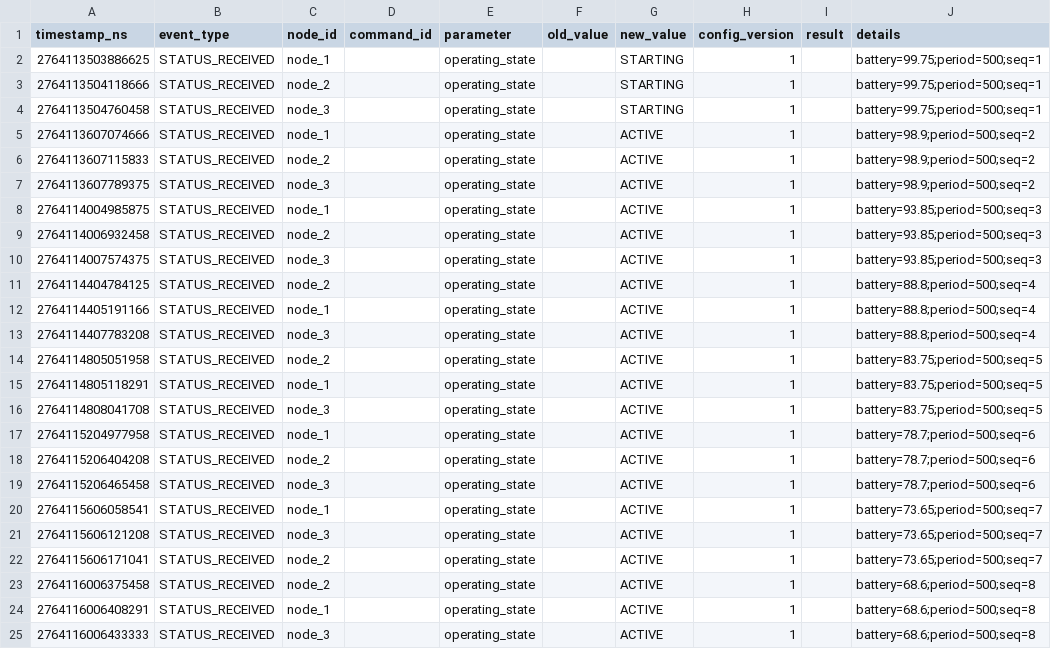
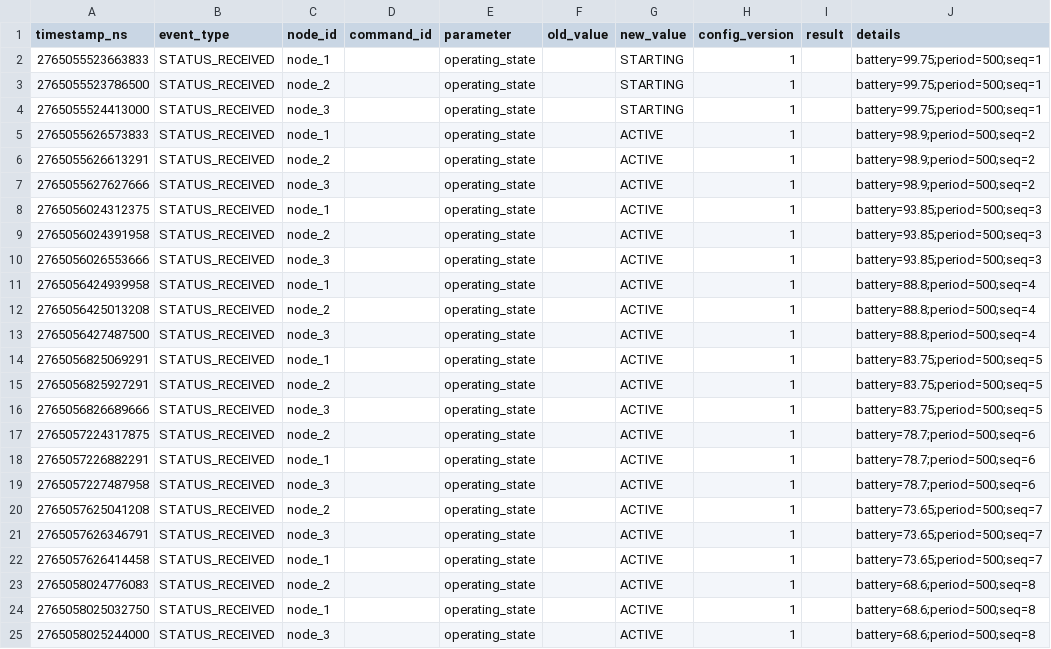
Before and after one commit to Kruszant/wsn-lab-grupa1, a CSV file: wyniki/status_4s/management_log.csv, drawn as a sheet; only a part is shown; the diff covers the shown part only.

```diff
--- a/wyniki/status_4s/management_log.csv
+++ b/wyniki/status_4s/management_log.csv
@@ -1,25 +1,25 @@
 timestamp_ns,event_type,node_id,command_id,parameter,old_value,new_value,config_version,result,details
-2764113503886625,STATUS_RECEIVED,node_1,,operating_state,,STARTING,1,,battery=99.75;period=500;seq=1
-2764113504118666,STATUS_RECEIVED,node_2,,operating_state,,STARTING,1,,battery=99.75;period=500;seq=1
-2764113504760458,STATUS_RECEIVED,node_3,,operating_state,,STARTING,1,,battery=99.75;period=500;seq=1
-2764113607074666,STATUS_RECEIVED,node_1,,operating_state,,ACTIVE,1,,battery=98.9;period=500;seq=2
-2764113607115833,STATUS_RECEIVED,node_2,,operating_state,,ACTIVE,1,,battery=98.9;period=500;seq=2
-2764113607789375,STATUS_RECEIVED,node_3,,operating_state,,ACTIVE,1,,battery=98.9;period=500;seq=2
-2764114004985875,STATUS_RECEIVED,node_1,,operating_state,,ACTIVE,1,,battery=93.85;period=500;seq=3
-2764114006932458,STATUS_RECEIVED,node_2,,operating_state,,ACTIVE,1,,battery=93.85;period=500;seq=3
-2764114007574375,STATUS_RECEIVED,node_3,,operating_state,,ACTIVE,1,,battery=93.85;period=500;seq=3
-2764114404784125,STATUS_RECEIVED,node_2,,operating_state,,ACTIVE,1,,battery=88.8;period=500;seq=4
-2764114405191166,STATUS_RECEIVED,node_1,,operating_state,,ACTIVE,1,,battery=88.8;period=500;seq=4
-2764114407783208,STATUS_RECEIVED,node_3,,operating_state,,ACTIVE,1,,battery=88.8;period=500;seq=4
-2764114805051958,STATUS_RECEIVED,node_2,,operating_state,,ACTIVE,1,,battery=83.75;period=500;seq=5
-2764114805118291,STATUS_RECEIVED,node_1,,operating_state,,ACTIVE,1,,battery=83.75;period=500;seq=5
-2764114808041708,STATUS_RECEIVED,node_3,,operating_state,,ACTIVE,1,,battery=83.75;period=500;seq=5
-2764115204977958,STATUS_RECEIVED,node_1,,operating_state,,ACTIVE,1,,battery=78.7;period=500;seq=6
-2764115206404208,STATUS_RECEIVED,node_2,,operating_state,,ACTIVE,1,,battery=78.7;period=500;seq=6
-2764115206465458,STATUS_RECEIVED,node_3,,operating_state,,ACTIVE,1,,battery=78.7;period=500;seq=6
-2764115606058541,STATUS_RECEIVED,node_1,,operating_state,,ACTIVE,1,,battery=73.65;period=500;seq=7
-2764115606121208,STATUS_RECEIVED,node_3,,operating_state,,ACTIVE,1,,battery=73.65;period=500;seq=7
-2764115606171041,STATUS_RECEIVED,node_2,,operating_state,,ACTIVE,1,,battery=73.65;period=500;seq=7
-2764116006375458,STATUS_RECEIVED,node_2,,operating_state,,ACTIVE,1,,battery=68.6;period=500;seq=8
-2764116006408291,STATUS_RECEIVED,node_1,,operating_state,,ACTIVE,1,,battery=68.6;period=500;seq=8
-2764116006433333,STATUS_RECEIVED,node_3,,operating_state,,ACTIVE,1,,battery=68.6;period=500;seq=8
+2765055523663833,STATUS_RECEIVED,node_1,,operating_state,,STARTING,1,,battery=99.75;period=500;seq=1
+2765055523786500,STATUS_RECEIVED,node_2,,operating_state,,STARTING,1,,battery=99.75;period=500;seq=1
+2765055524413000,STATUS_RECEIVED,node_3,,operating_state,,STARTING,1,,battery=99.75;period=500;seq=1
+2765055626573833,STATUS_RECEIVED,node_1,,operating_state,,ACTIVE,1,,battery=98.9;period=500;seq=2
+2765055626613291,STATUS_RECEIVED,node_2,,operating_state,,ACTIVE,1,,battery=98.9;period=500;seq=2
+2765055627627666,STATUS_RECEIVED,node_3,,operating_state,,ACTIVE,1,,battery=98.9;period=500;seq=2
+2765056024312375,STATUS_RECEIVED,node_1,,operating_state,,ACTIVE,1,,battery=93.85;period=500;seq=3
+2765056024391958,STATUS_RECEIVED,node_2,,operating_state,,ACTIVE,1,,battery=93.85;period=500;seq=3
+2765056026553666,STATUS_RECEIVED,node_3,,operating_state,,ACTIVE,1,,battery=93.85;period=500;seq=3
+2765056424939958,STATUS_RECEIVED,node_1,,operating_state,,ACTIVE,1,,battery=88.8;period=500;seq=4
+2765056425013208,STATUS_RECEIVED,node_2,,operating_state,,ACTIVE,1,,battery=88.8;period=500;seq=4
+2765056427487500,STATUS_RECEIVED,node_3,,operating_state,,ACTIVE,1,,battery=88.8;period=500;seq=4
+2765056825069291,STATUS_RECEIVED,node_1,,operating_state,,ACTIVE,1,,battery=83.75;period=500;seq=5
+2765056825927291,STATUS_RECEIVED,node_2,,operating_state,,ACTIVE,1,,battery=83.75;period=500;seq=5
+2765056826689666,STATUS_RECEIVED,node_3,,operating_state,,ACTIVE,1,,battery=83.75;period=500;seq=5
+2765057224317875,STATUS_RECEIVED,node_2,,operating_state,,ACTIVE,1,,battery=78.7;period=500;seq=6
+2765057226882291,STATUS_RECEIVED,node_1,,operating_state,,ACTIVE,1,,battery=78.7;period=500;seq=6
+2765057227487958,STATUS_RECEIVED,node_3,,operating_state,,ACTIVE,1,,battery=78.7;period=500;seq=6
+2765057625041208,STATUS_RECEIVED,node_2,,operating_state,,ACTIVE,1,,battery=73.65;period=500;seq=7
+2765057626346791,STATUS_RECEIVED,node_3,,operating_state,,ACTIVE,1,,battery=73.65;period=500;seq=7
+2765057626414458,STATUS_RECEIVED,node_1,,operating_state,,ACTIVE,1,,battery=73.65;period=500;seq=7
+2765058024776083,STATUS_RECEIVED,node_2,,operating_state,,ACTIVE,1,,battery=68.6;period=500;seq=8
+2765058025032750,STATUS_RECEIVED,node_1,,operating_state,,ACTIVE,1,,battery=68.6;period=500;seq=8
+2765058025244000,STATUS_RECEIVED,node_3,,operating_state,,ACTIVE,1,,battery=68.6;period=500;seq=8
```
Also changed, not shown: 76 edited cells elsewhere in this file, wyniki/status_1s/node_1_energy_trace.csv, wyniki/status_1s/node_2_energy_trace.csv, 33 other files.
